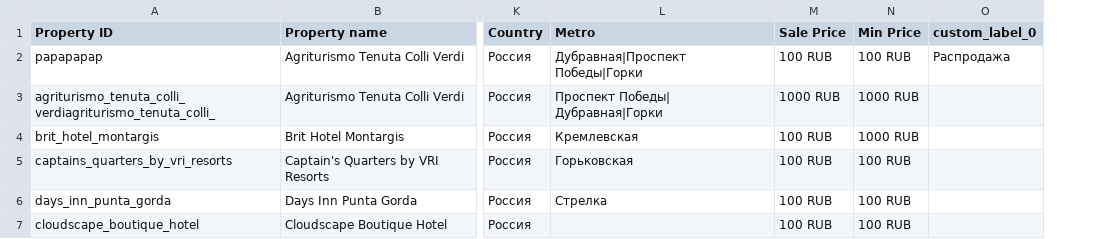
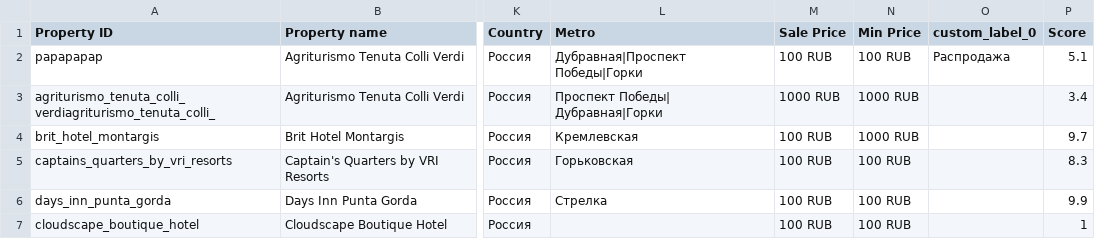
Before and after one commit to boltnev/dynamic-feeds, a CSV file: hotels_feed_example.csv, drawn as a sheet; only a part is shown, gaps mark what is left out; the diff names each change by its address in the sheet, - before the commit and + after, or states it on an @@ line.

Commit message:
Update hotels_feed_example.csv

```diff
--- a/hotels_feed_example.csv
+++ b/hotels_feed_example.csv
+column P (Score), rows 2-7: 5.1 | 3.4 | 9.7 | 8.3 | 9.9 | 1
```
